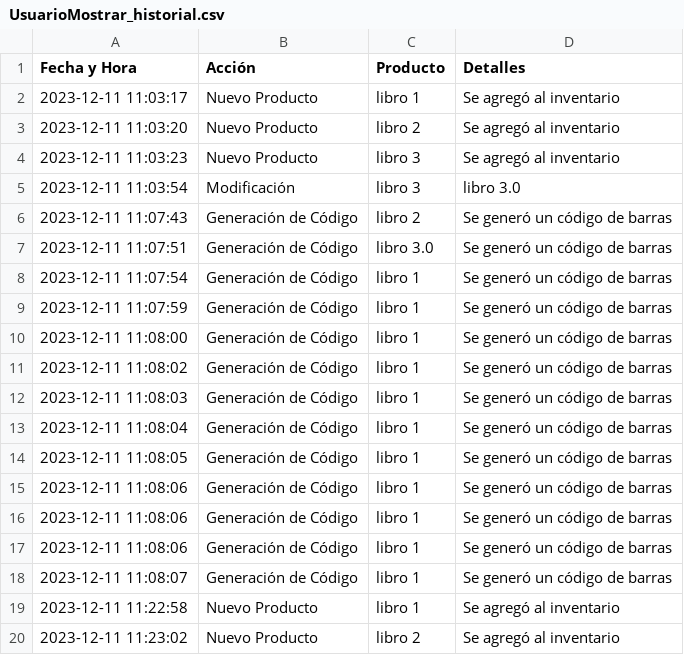
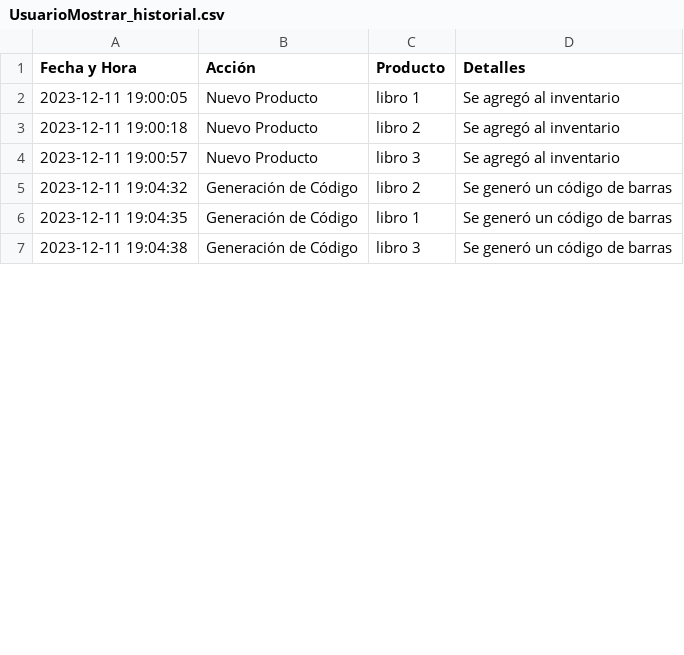
Before and after one commit to FernaMunoz/ProyectoFinal_Poo, a CSV file: UsuarioMostrar_historial.csv, drawn as a sheet; only a part is shown; the diff covers the shown part only.

```diff
--- a/UsuarioMostrar_historial.csv
+++ b/UsuarioMostrar_historial.csv
@@ -1,20 +1,7 @@
 Fecha y Hora, Acción, Producto, Detalles
-2023-12-11 11:03:17, Nuevo Producto, libro 1, Se agregó al inventario
-2023-12-11 11:03:20, Nuevo Producto, libro 2, Se agregó al inventario
-2023-12-11 11:03:23, Nuevo Producto, libro 3, Se agregó al inventario
-2023-12-11 11:03:54, Modificación, libro 3, libro 3.0
-2023-12-11 11:07:43, Generación de Código, libro 2, Se generó un código de barras
-2023-12-11 11:07:51, Generación de Código, libro 3.0, Se generó un código de barras
-2023-12-11 11:07:54, Generación de Código, libro 1, Se generó un código de barras
-2023-12-11 11:07:59, Generación de Código, libro 1, Se generó un código de barras
-2023-12-11 11:08:00, Generación de Código, libro 1, Se generó un código de barras
-2023-12-11 11:08:02, Generación de Código, libro 1, Se generó un código de barras
-2023-12-11 11:08:03, Generación de Código, libro 1, Se generó un código de barras
-2023-12-11 11:08:04, Generación de Código, libro 1, Se generó un código de barras
-2023-12-11 11:08:05, Generación de Código, libro 1, Se generó un código de barras
-2023-12-11 11:08:06, Generación de Código, libro 1, Se generó un código de barras
-2023-12-11 11:08:06, Generación de Código, libro 1, Se generó un código de barras
-2023-12-11 11:08:06, Generación de Código, libro 1, Se generó un código de barras
-2023-12-11 11:08:07, Generación de Código, libro 1, Se generó un código de barras
-2023-12-11 11:22:58, Nuevo Producto, libro 1, Se agregó al inventario
-2023-12-11 11:23:02, Nuevo Producto, libro 2, Se agregó al inventario
+2023-12-11 19:00:05, Nuevo Producto, libro 1, Se agregó al inventario
+2023-12-11 19:00:18, Nuevo Producto, libro 2, Se agregó al inventario
+2023-12-11 19:00:57, Nuevo Producto, libro 3, Se agregó al inventario
+2023-12-11 19:04:32, Generación de Código, libro 2, Se generó un código de barras
+2023-12-11 19:04:35, Generación de Código, libro 1, Se generó un código de barras
+2023-12-11 19:04:38, Generación de Código, libro 3, Se generó un código de barras
```
Also changed, not shown: 10 removed rows and 5 edited cells elsewhere in this file, 34 other files.
